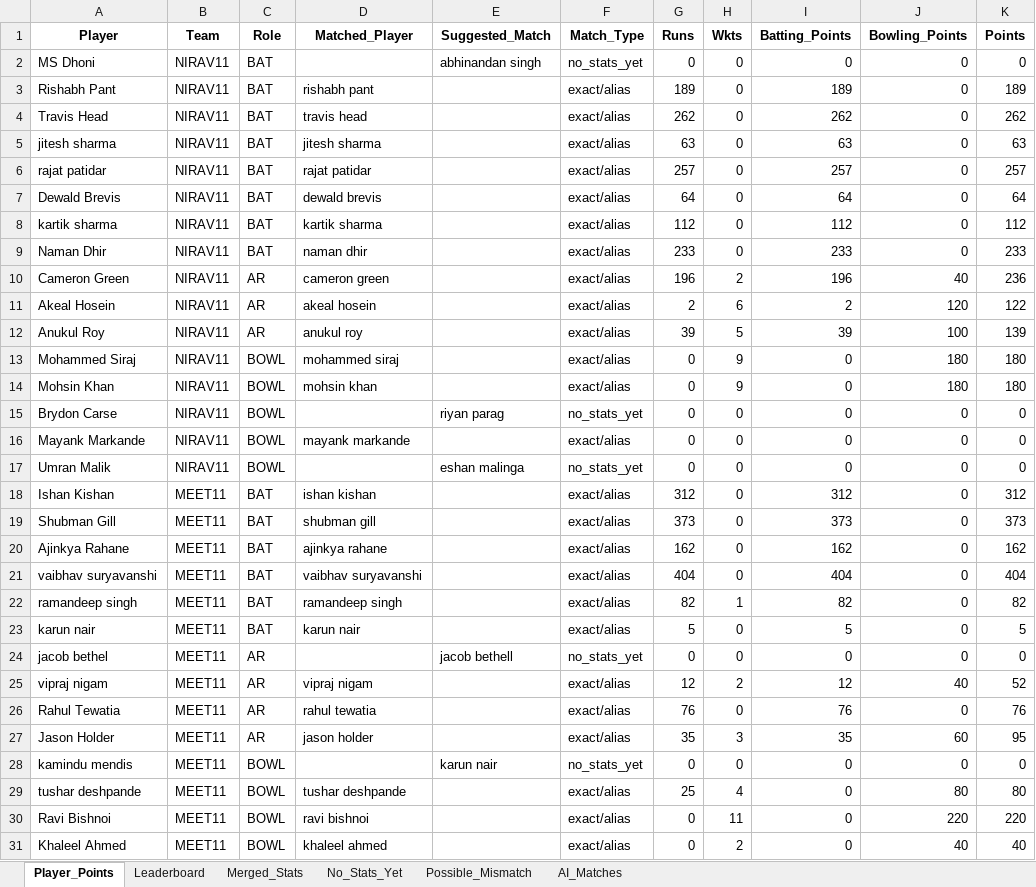
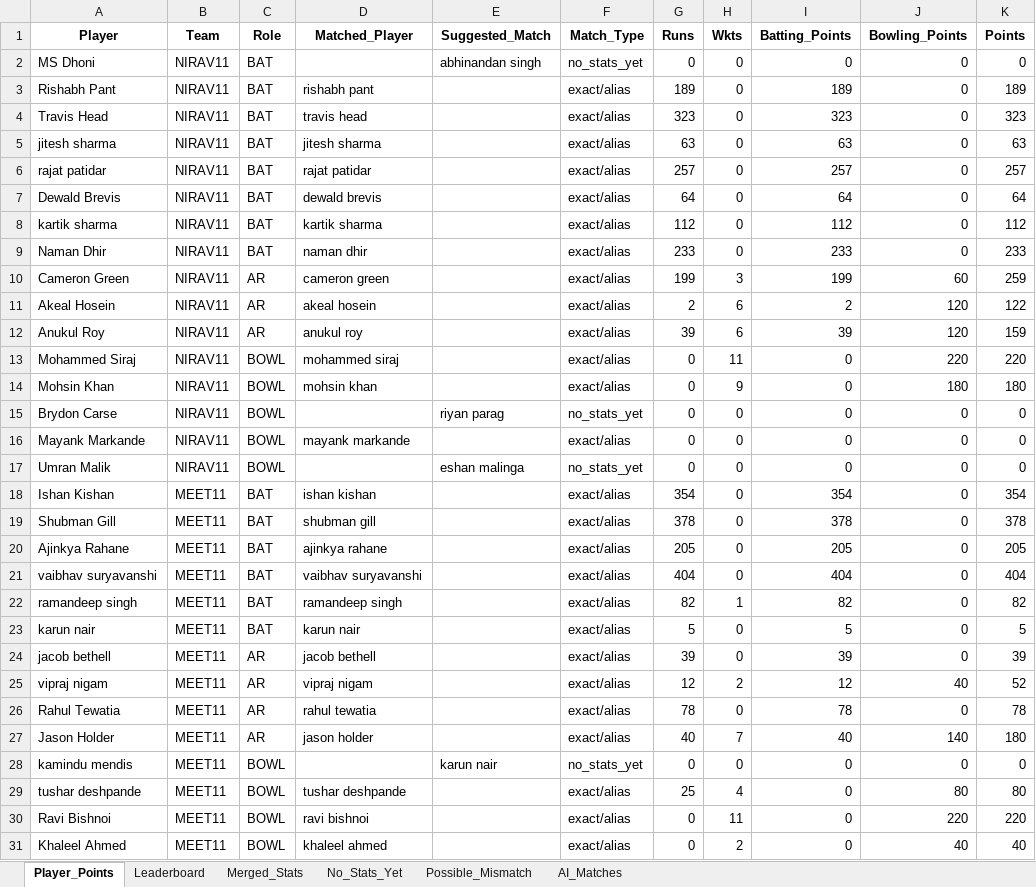
Before and after one commit to aaravmody/shroff-hundred-auction, an Excel workbook: IPL_Fantasy_Points.xlsx, sheet Player_Points, drawn as a sheet; only a part is shown; values as stored, in another font and other column widths than the file's, no borders; removed rows and columns are numbered as before the commit, all else as after; the diff covers the shown part only; the diff names each change by its address in the sheet, - before the commit and + after, or states it on an @@ line.

Commit message:
auto update fantasy data

```diff
--- a/IPL_Fantasy_Points.xlsx (sheet Player_Points)
+++ b/IPL_Fantasy_Points.xlsx (sheet Player_Points)
-G4 (Runs): 262
+G4 (Runs): 323
-I4 (Batting_Points): 262
+I4 (Batting_Points): 323
-K4 (Points): 262
+K4 (Points): 323
-G10 (Runs): 196
+G10 (Runs): 199
-H10 (Wkts): 2
+H10 (Wkts): 3
-I10 (Batting_Points): 196
+I10 (Batting_Points): 199
-J10 (Bowling_Points): 40
+J10 (Bowling_Points): 60
-K10 (Points): 236
+K10 (Points): 259
-H12 (Wkts): 5
+H12 (Wkts): 6
-J12 (Bowling_Points): 100
+J12 (Bowling_Points): 120
-K12 (Points): 139
+K12 (Points): 159
-H13 (Wkts): 9
+H13 (Wkts): 11
-J13 (Bowling_Points): 180
+J13 (Bowling_Points): 220
-K13 (Points): 180
+K13 (Points): 220
-G18 (Runs): 312
+G18 (Runs): 354
-I18 (Batting_Points): 312
+I18 (Batting_Points): 354
-K18 (Points): 312
+K18 (Points): 354
-G19 (Runs): 373
+G19 (Runs): 378
-I19 (Batting_Points): 373
+I19 (Batting_Points): 378
-K19 (Points): 373
+K19 (Points): 378
-G20 (Runs): 162
+G20 (Runs): 205
-I20 (Batting_Points): 162
+I20 (Batting_Points): 205
-K20 (Points): 162
+K20 (Points): 205
-row 24: jacob bethel | MEET11 | AR |  | jacob bethell | no_stats_yet | 0 | 0 | 0 | 0 | 0
+row 24: jacob bethell | MEET11 | AR | jacob bethell |  | exact/alias | 39 | 0 | 39 | 0 | 39
-G26 (Runs): 76
+G26 (Runs): 78
-I26 (Batting_Points): 76
+I26 (Batting_Points): 78
-K26 (Points): 76
+K26 (Points): 78
-G27 (Runs): 35
+G27 (Runs): 40
-H27 (Wkts): 3
+H27 (Wkts): 7
-I27 (Batting_Points): 35
+I27 (Batting_Points): 40
-J27 (Bowling_Points): 60
+J27 (Bowling_Points): 140
-K27 (Points): 95
+K27 (Points): 180
```
Also changed, not shown: 2 added rows, 2 removed rows and 97 edited cells elsewhere in this sheet, sheet No_Stats_Yet, sheet Merged_Stats, sheet Leaderboard, ipl_stats_2026.xlsx, 3 other files.
